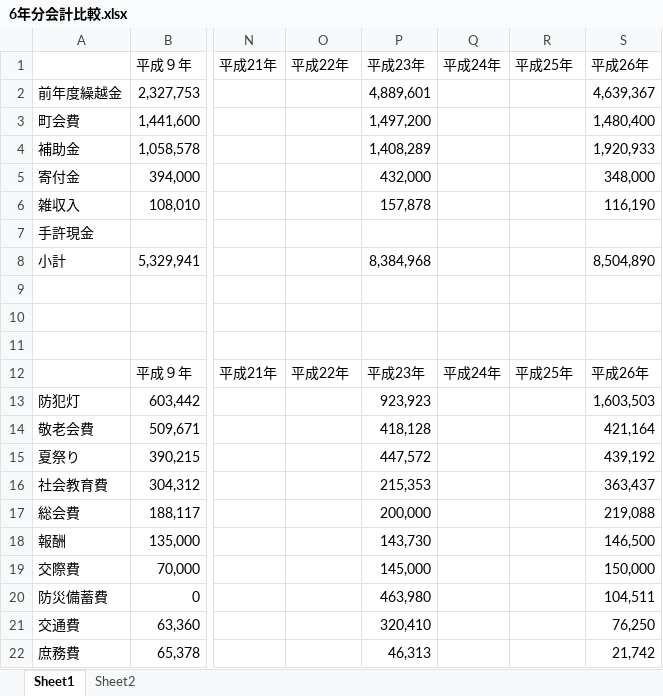
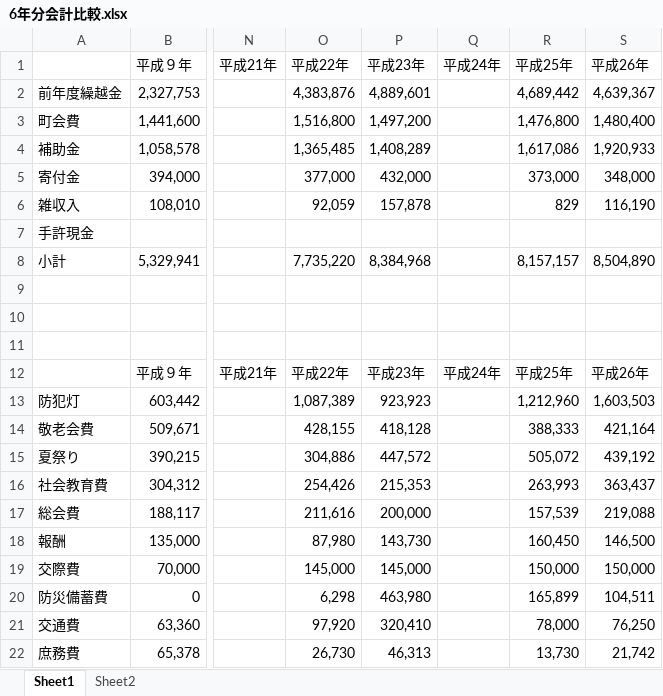
Before and after one commit to kuniakisnow/neighborhood, an Excel workbook: tmp/6年分会計比較.xlsx, sheet Sheet1, drawn as a sheet; only a part is shown, gaps mark what is left out; values as stored, in another font and other column widths than the file's, no borders; charts and pictures and conditional formats not drawn; the diff covers the shown part only; the diff names each change by its address in the sheet, - before the commit and + after, or states it on an @@ line.

```diff
--- a/tmp/6年分会計比較.xlsx (sheet Sheet1)
+++ b/tmp/6年分会計比較.xlsx (sheet Sheet1)
-O2 (平成22年): (empty)
+O2 (平成22年): 4,383,876
-R2 (平成25年): (empty)
+R2 (平成25年): 4,689,442
-O3 (平成22年): (empty)
+O3 (平成22年): 1,516,800
-R3 (平成25年): (empty)
+R3 (平成25年): 1,476,800
-O4 (平成22年): (empty)
+O4 (平成22年): 1,365,485
-R4 (平成25年): (empty)
+R4 (平成25年): 1,617,086
-O5 (平成22年): (empty)
+O5 (平成22年): 377,000
-R5 (平成25年): (empty)
+R5 (平成25年): 373,000
-O6 (平成22年): (empty)
+O6 (平成22年): 92,059
-R6 (平成25年): (empty)
+R6 (平成25年): 829
-O8 (平成22年): (empty)
+O8 (平成22年): 7,735,220
-R8 (平成25年): (empty)
+R8 (平成25年): 8,157,157
-O13 (平成22年): (empty)
+O13 (平成22年): 1,087,389
-R13 (平成25年): (empty)
+R13 (平成25年): 1,212,960
-O14 (平成22年): (empty)
+O14 (平成22年): 428,155
-R14 (平成25年): (empty)
+R14 (平成25年): 388,333
-O15 (平成22年): (empty)
+O15 (平成22年): 304,886
-R15 (平成25年): (empty)
+R15 (平成25年): 505,072
-O16 (平成22年): (empty)
+O16 (平成22年): 254,426
-R16 (平成25年): (empty)
+R16 (平成25年): 263,993
-O17 (平成22年): (empty)
+O17 (平成22年): 211,616
-R17 (平成25年): (empty)
+R17 (平成25年): 157,539
-O18 (平成22年): (empty)
+O18 (平成22年): 87,980
-R18 (平成25年): (empty)
+R18 (平成25年): 160,450
-O19 (平成22年): (empty)
+O19 (平成22年): 145,000
-R19 (平成25年): (empty)
+R19 (平成25年): 150,000
-O20 (平成22年): (empty)
+O20 (平成22年): 6,298
-R20 (平成25年): (empty)
+R20 (平成25年): 165,899
-O21 (平成22年): (empty)
+O21 (平成22年): 97,920
-R21 (平成25年): (empty)
+R21 (平成25年): 78,000
-O22 (平成22年): (empty)
+O22 (平成22年): 26,730
-R22 (平成25年): (empty)
+R22 (平成25年): 13,730
```
Also changed, not shown: 1 added row, 1 removed row and 57 edited cells elsewhere in this sheet, charts or pictures, 1 other file.
